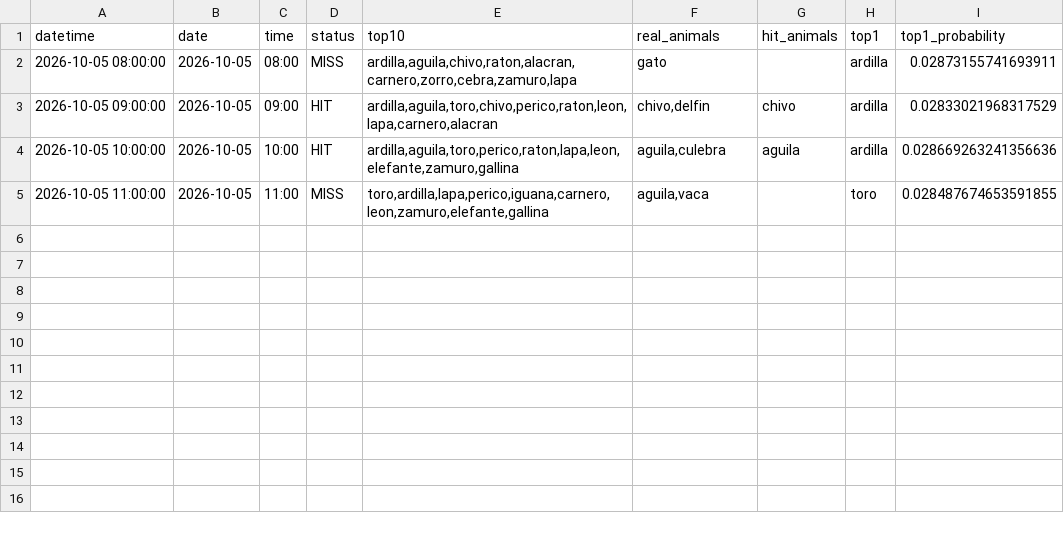
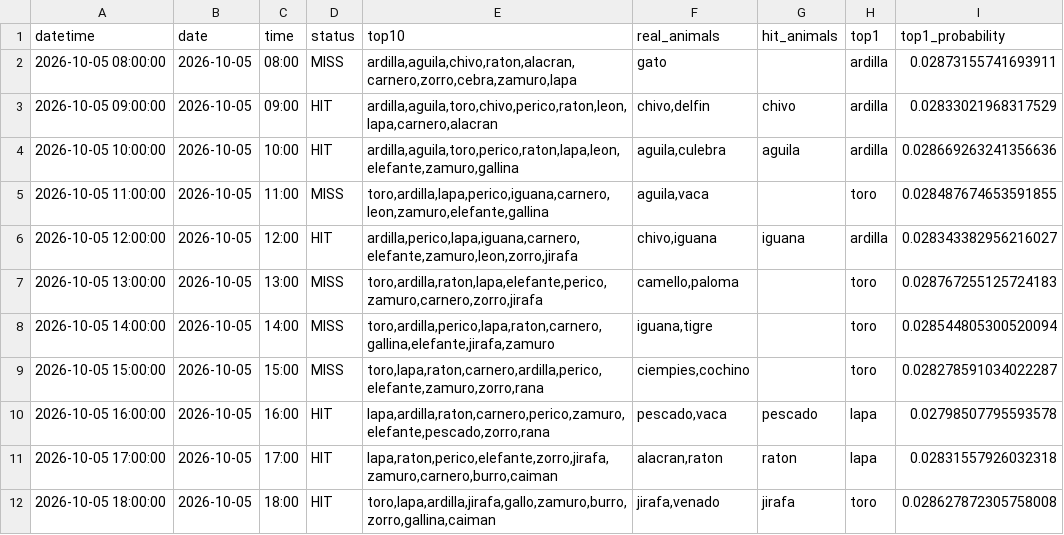
Before and after one commit to Juan571/testingprob, a CSV file: v7_output/turnos_hoy.csv, drawn as a sheet; the diff names each change by its address in the sheet, - before the commit and + after, or states it on an @@ line.

```diff
--- a/v7_output/turnos_hoy.csv
+++ b/v7_output/turnos_hoy.csv
+row 6: 2026-10-05 12:00:00 | 2026-10-05 | 12:00 | HIT | ardilla,perico,lapa,iguana,carnero,elefante,zamuro,leon,zorro,jirafa | chivo,iguana | iguana | ardilla | 0.028343382956216027
+row 7: 2026-10-05 13:00:00 | 2026-10-05 | 13:00 | MISS | toro,ardilla,raton,lapa,elefante,perico,zamuro,carnero,zorro,jirafa | camello,paloma |  | toro | 0.028767255125724183
+row 8: 2026-10-05 14:00:00 | 2026-10-05 | 14:00 | MISS | toro,ardilla,perico,lapa,raton,carnero,gallina,elefante,jirafa,zamuro | iguana,tigre |  | toro | 0.028544805300520094
+row 9: 2026-10-05 15:00:00 | 2026-10-05 | 15:00 | MISS | toro,lapa,raton,carnero,ardilla,perico,elefante,zamuro,zorro,rana | ciempies,cochino |  | toro | 0.028278591034022287
+row 10: 2026-10-05 16:00:00 | 2026-10-05 | 16:00 | HIT | lapa,ardilla,raton,carnero,perico,zamuro,elefante,pescado,zorro,rana | pescado,vaca | pescado | lapa | 0.02798507795593578
+row 11: 2026-10-05 17:00:00 | 2026-10-05 | 17:00 | HIT | lapa,raton,perico,elefante,zorro,jirafa,zamuro,carnero,burro,caiman | alacran,raton | raton | lapa | 0.02831557926032318
+row 12: 2026-10-05 18:00:00 | 2026-10-05 | 18:00 | HIT | toro,lapa,ardilla,jirafa,gallo,zamuro,burro,zorro,gallina,caiman | jirafa,venado | jirafa | toro | 0.028627872305758008
```
Also changed, not shown: v7_output/backtest.csv, v7_output/patrones.csv, 4 other files.
